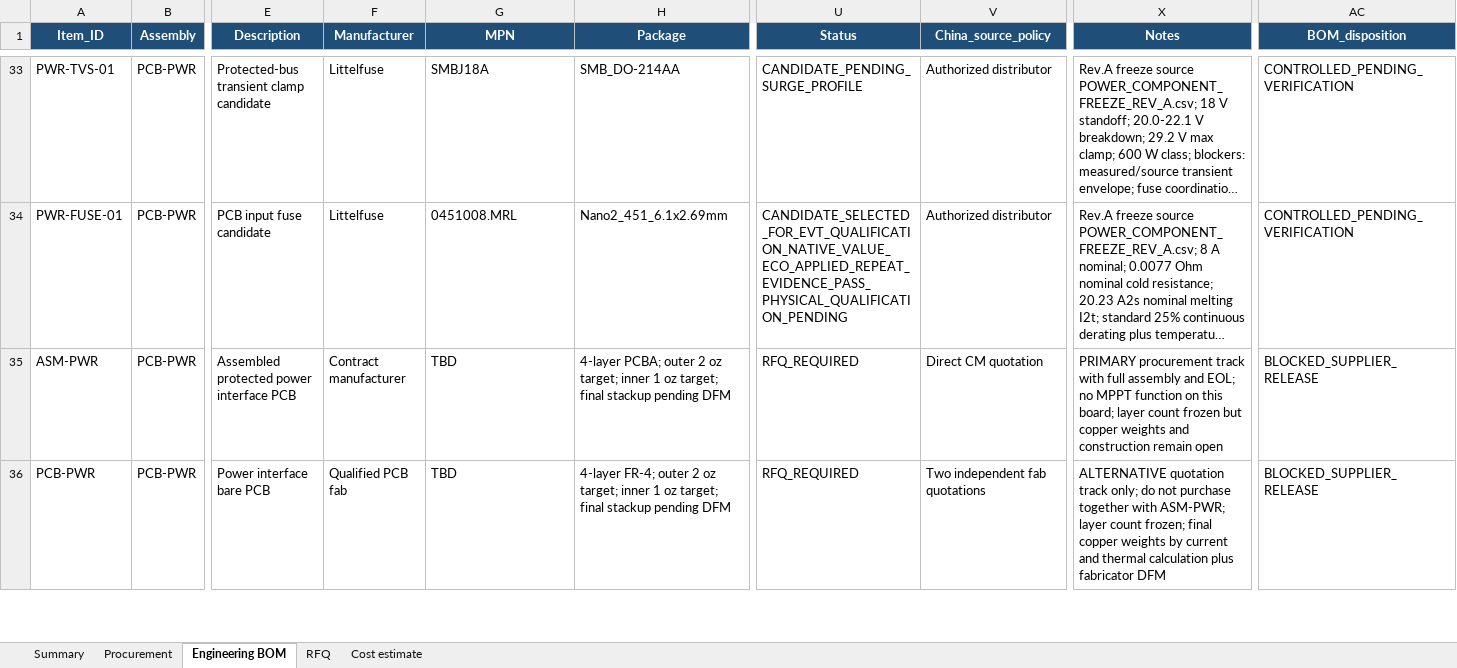
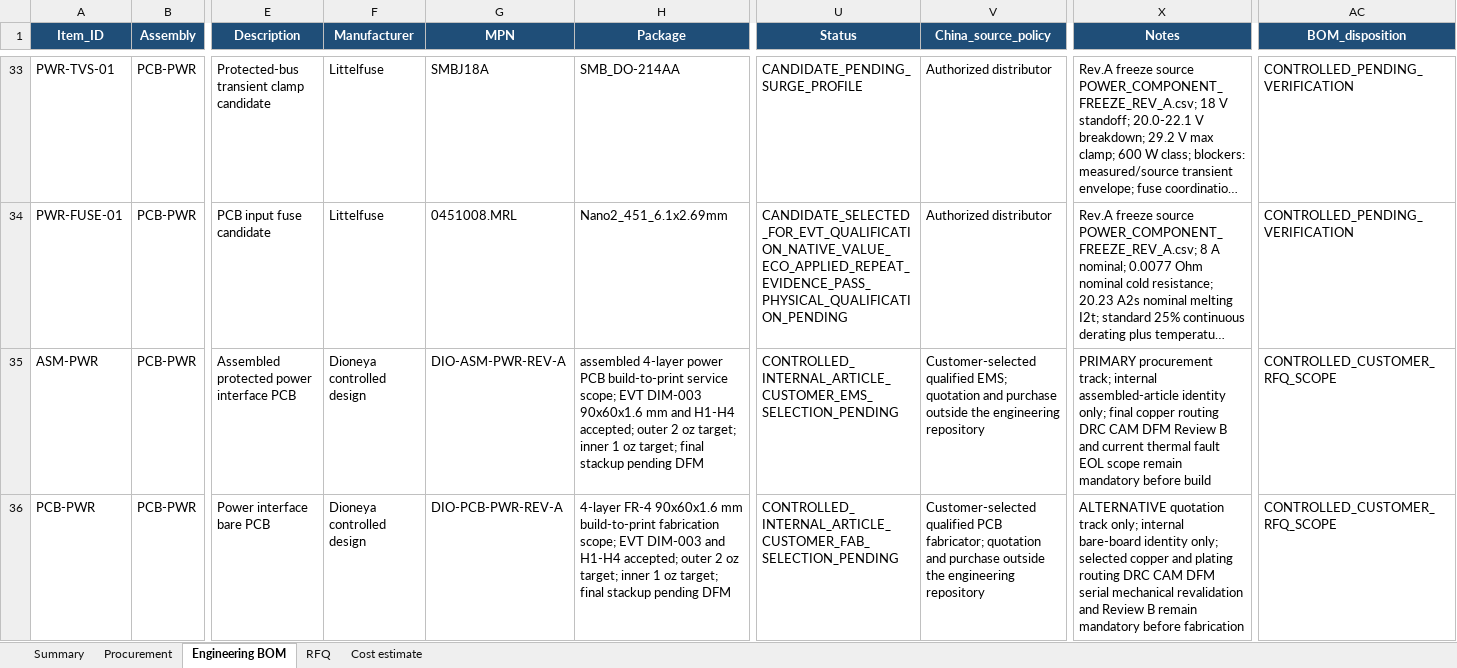
Before and after one commit to skif-ops/rs-zs-bpla, an Excel workbook: hardware/EVT_PRE_20_BOM_REV_A.xlsx, sheet Engineering BOM, drawn as a sheet; only a part is shown, gaps mark what is left out; long unchanged cells end in …; values as stored, in another font and other column widths than the file's, no borders; conditional formats and table styles not drawn; the diff covers the shown part only; the diff names each change by its address in the sheet, - before the commit and + after, or states it on an @@ line.

Commit message:
bom: separate technical identity from supplier release

```diff
--- a/hardware/EVT_PRE_20_BOM_REV_A.xlsx (sheet Engineering BOM)
+++ b/hardware/EVT_PRE_20_BOM_REV_A.xlsx (sheet Engineering BOM)
-F35 (Manufacturer): Contract manufacturer
+F35 (Manufacturer): Dioneya controlled design
-G35 (MPN): TBD
+G35 (MPN): DIO-ASM-PWR-REV-A
-H35 (Package): 4-layer PCBA; outer 2…
+H35 (Package): assembled 4-layer power PCB build-to-print service scope; EVT DIM-003 90x60x1.6 mm and H1-H4 accepted; outer 2…
-U35 (Status): RFQ_REQUIRED
+U35 (Status): CONTROLLED_INTERNAL_ARTICLE_CUSTOMER_EMS_SELECTION_PENDING
-V35 (China_source_policy): Direct CM quotation
+V35 (China_source_policy): Customer-selected qualified EMS; quotation and purchase outside the engineering repository
-X35 (Notes): PRIMARY procurement track with full assembly and EOL; no MPPT function on this board; layer count frozen but copper weights and construction remain open
+X35 (Notes): PRIMARY procurement track; internal assembled-article identity only; final copper routing DRC CAM DFM Review B and current thermal fault EOL scope remain mandatory before build
-AC35:AC36 (BOM_disposition): BLOCKED_SUPPLIER_RELEASE
+AC35:AC36 (BOM_disposition): CONTROLLED_CUSTOMER_RFQ_SCOPE
-F36 (Manufacturer): Qualified PCB fab
+F36 (Manufacturer): Dioneya controlled design
-G36 (MPN): TBD
+G36 (MPN): DIO-PCB-PWR-REV-A
-H36 (Package): 4-layer FR-4; outer 2…
+H36 (Package): 4-layer FR-4 90x60x1.6 mm build-to-print fabrication scope; EVT DIM-003 and H1-H4 accepted; outer 2…
-U36 (Status): RFQ_REQUIRED
+U36 (Status): CONTROLLED_INTERNAL_ARTICLE_CUSTOMER_FAB_SELECTION_PENDING
-V36 (China_source_policy): Two independent fab quotations
+V36 (China_source_policy): Customer-selected qualified PCB fabricator; quotation and purchase outside the engineering repository
-X36 (Notes): …track only; do not purchase together with ASM-PWR; layer count frozen; final copper weights by current and thermal calculation plus fabricator DFM
+X36 (Notes): …track only; internal bare-board identity only; selected copper and plating routing DRC CAM DFM serial mechanical revalidation and Review B remain mandatory before fabrication
```
Also changed, not shown: 45 edited cells and cell formats elsewhere in this sheet, sheet Procurement, sheet RFQ, sheet Cost estimate, sheet Summary, formulas that keep their value, 17 other files.
